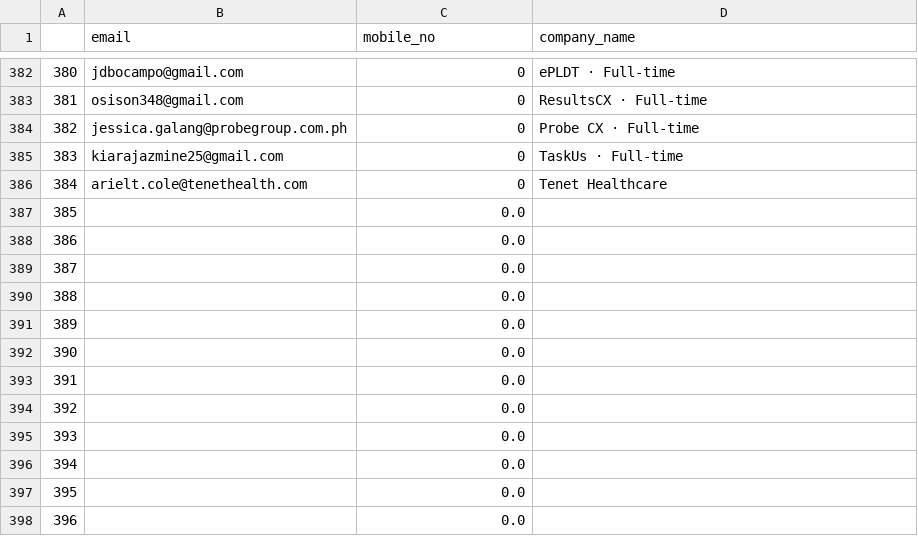
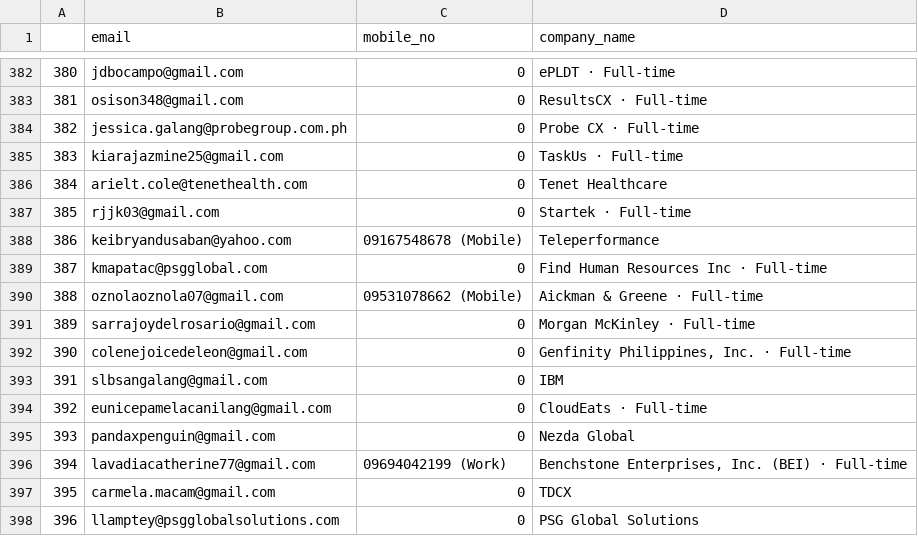
Before and after one commit to 08Aristodemus24/auto-job-app-sender, a CSV file: documents/conn_info.csv, drawn as a sheet; only a part is shown, gaps mark what is left out; the diff covers the shown part only.

Commit message:
udate

```diff
--- a/documents/conn_info.csv
+++ b/documents/conn_info.csv
@@ -386,13 +386,13 @@
 384,arielt.cole@tenethealth.com,0,Tenet Healthcare
-385,,0.0,
-386,,0.0,
-387,,0.0,
-388,,0.0,
-389,,0.0,
-390,,0.0,
-391,,0.0,
-392,,0.0,
-393,,0.0,
-394,,0.0,
-395,,0.0,
-396,,0.0,
+385,rjjk03@gmail.com,0,Startek · Full-time
+386,keibryandusaban@yahoo.com,09167548678 (Mobile),Teleperformance
+387,kmapatac@psgglobal.com,0,Find Human Resources Inc · Full-time
+388,oznolaoznola07@gmail.com,09531078662 (Mobile),Aickman & Greene · Full-time
+389,sarrajoydelrosario@gmail.com,0,Morgan McKinley · Full-time
+390,colenejoicedeleon@gmail.com,0,"Genfinity Philippines, Inc. · Full-time"
+391,slbsangalang@gmail.com,0,IBM
+392,eunicepamelacanilang@gmail.com,0,CloudEats · Full-time
+393,pandaxpenguin@gmail.com,0,Nezda Global
+394,lavadiacatherine77@gmail.com,09694042199 (Work),"Benchstone Enterprises, Inc. (BEI) · Full-time"
+395,carmela.macam@gmail.com,0,TDCX
+396,llamptey@psgglobalsolutions.com,0,PSG Global Solutions
```
Also changed, not shown: 130 edited cells elsewhere in this file.
